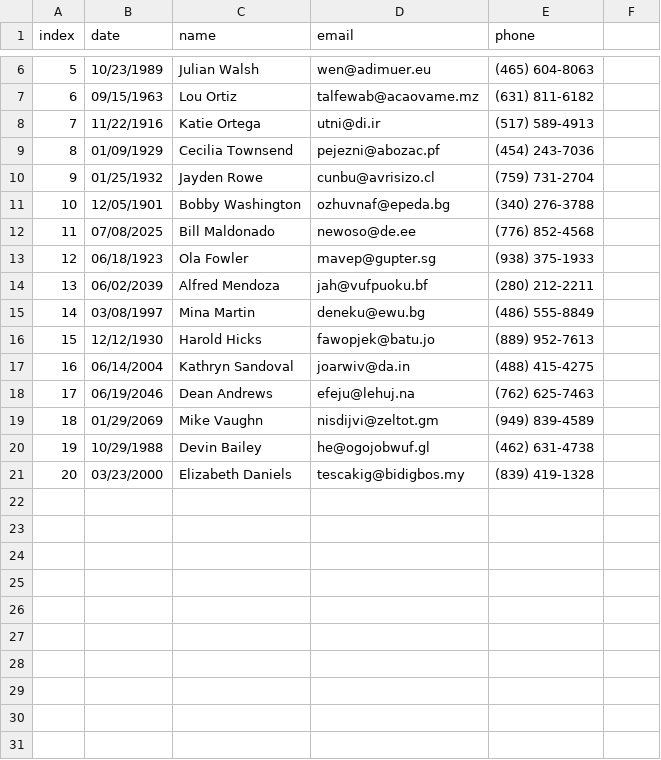
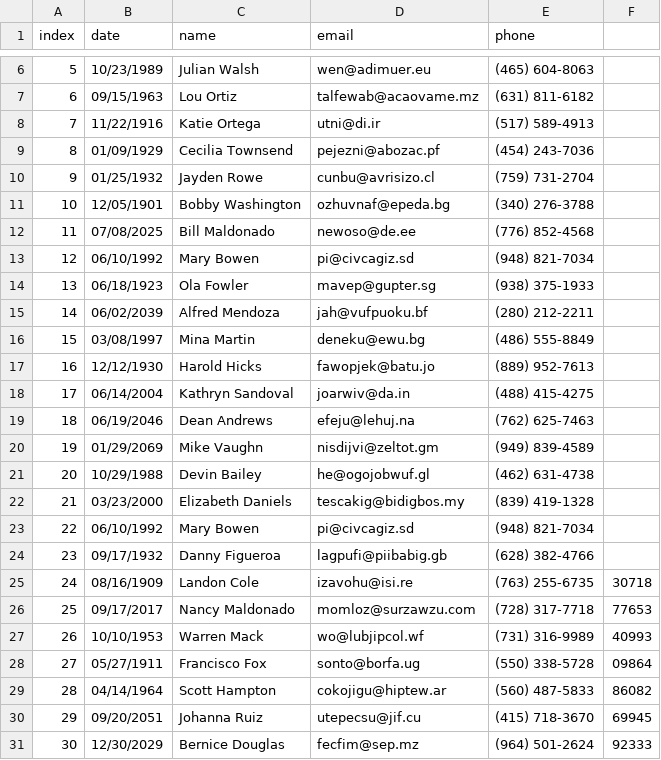
Before and after one commit to L-Yake/duplicate-record-detection, a CSV file: new_members/new_members_09-20-2020.csv, drawn as a sheet; only a part is shown, gaps mark what is left out; addresses are those after the commit; the diff names each change by its address in the sheet, - before the commit and + after, or states it on an @@ line.

```diff
--- a/new_members/new_members_09-20-2020.csv
+++ b/new_members/new_members_09-20-2020.csv
+row 13: 12 | 06/10/1992 | Mary Bowen | pi@civcagiz.sd | (948) 821-7034
@@ column A (index) renumbered between rows 14 and 22 @@
+row 23: 22 | 06/10/1992 | Mary Bowen | pi@civcagiz.sd | (948) 821-7034
+row 24: 23 | 09/17/1932 | Danny Figueroa | lagpufi@piibabig.gb | (628) 382-4766
+row 25: 24 | 08/16/1909 | Landon Cole | izavohu@isi.re | (763) 255-6735 | 30718
+row 26: 25 | 09/17/2017 | Nancy Maldonado | momloz@surzawzu.com | (728) 317-7718 | 77653
+row 27: 26 | 10/10/1953 | Warren Mack | wo@lubjipcol.wf | (731) 316-9989 | 40993
+row 28: 27 | 05/27/1911 | Francisco Fox | sonto@borfa.ug | (550) 338-5728 | 09864
+row 29: 28 | 04/14/1964 | Scott Hampton | cokojigu@hiptew.ar | (560) 487-5833 | 86082
+row 30: 29 | 09/20/2051 | Johanna Ruiz | utepecsu@jif.cu | (415) 718-3670 | 69945
+row 31: 30 | 12/30/2029 | Bernice Douglas | fecfim@sep.mz | (964) 501-2624 | 92333
```
Also changed, not shown: 3 other files.
